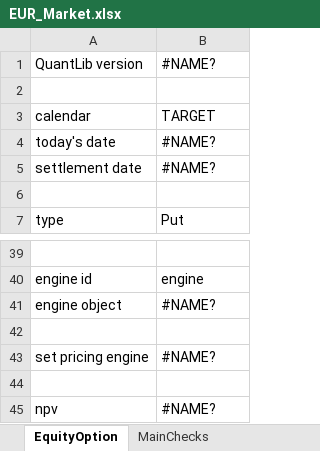
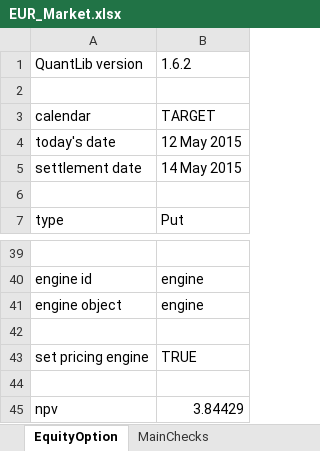
Before and after one commit to eehlers/QuantLibAddin, an Excel workbook: AddinCfy/EUR_Market.xlsx, sheet EquityOption, drawn as a sheet; only a part is shown, gaps mark what is left out; values as stored, in another font and other column widths than the file's, no cell formats; the diff covers the shown part only; the diff names each change by its address in the sheet, - before the commit and + after, or states it on an @@ line.

```diff
--- a/AddinCfy/EUR_Market.xlsx (sheet EquityOption)
+++ b/AddinCfy/EUR_Market.xlsx (sheet EquityOption)
-B1: #NAME?
+B1: 1.6.2
-B4 (1.6.2): #NAME?
+B4 (1.6.2): 12 May 2015
-B5 (1.6.2): #NAME?
+B5 (1.6.2): 14 May 2015
-B41 (1.6.2): #NAME?
+B41 (1.6.2): engine
-B43 (1.6.2): #NAME?
+B43 (1.6.2): TRUE
-B45 (1.6.2): #NAME?
+B45 (1.6.2): 3.84429
```
Also changed, not shown: 9 edited cells elsewhere in this sheet, sheet MainChecks, cell formats, charts or pictures.
